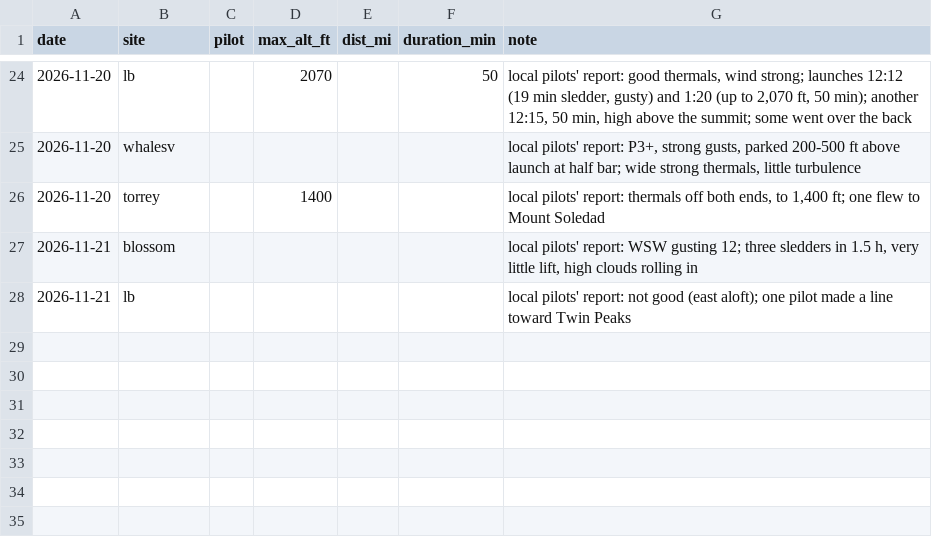
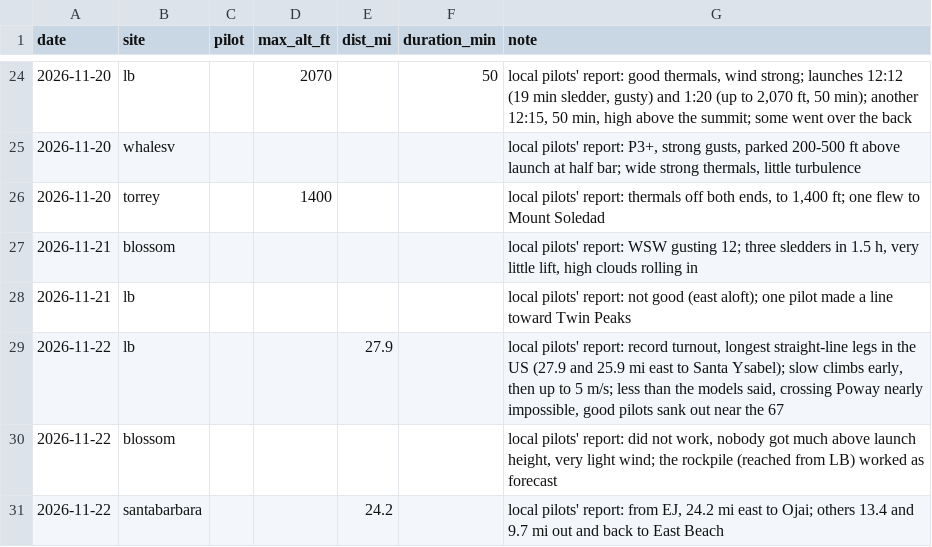
Before and after one commit to sdflyingradar/radar, a CSV file: data/flights.csv, drawn as a sheet; only a part is shown, gaps mark what is left out; the diff names each change by its address in the sheet, - before the commit and + after, or states it on an @@ line.

```diff
--- a/data/flights.csv
+++ b/data/flights.csv
+row 29: 2026-11-22 | lb |  |  | 27.9 |  | local pilots' report: record turnout, longest straight-line legs in the US (27.9 and 25.9 mi east to Santa Ysabel); slow climbs early, then up to 5 m/s; less than the models said, crossing Poway nearly impossible, good pilots sank out near the 67
+row 30: 2026-11-22 | blossom |  |  |  |  | local pilots' report: did not work, nobody got much above launch height, very light wind; the rockpile (reached from LB) worked as forecast
+row 31: 2026-11-22 | santabarbara |  |  | 24.2 |  | local pilots' report: from EJ, 24.2 mi east to Ojai; others 13.4 and 9.7 mi out and back to East Beach
```
